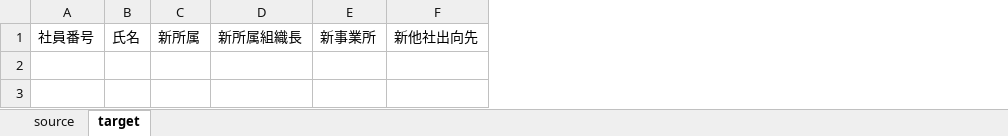
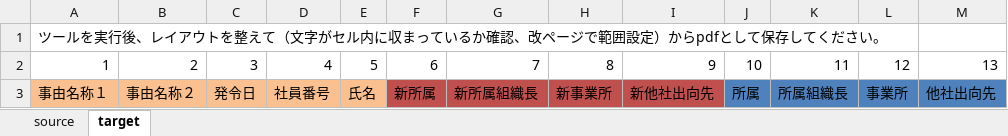
Before and after one commit to shiraco/PersonnelChanges, an Excel workbook: 人事異動.xlsm, sheet target, drawn as a sheet; values as stored, in another font and other column widths than the file's, no borders; table styles not drawn; addresses are those after the commit; the diff names each change by its address in the sheet, - before the commit and + after, or states it on an @@ line.

```diff
--- a/人事異動.xlsm (sheet target)
+++ b/人事異動.xlsm (sheet target)
+column A, row 3: 事由名称１
+column B, row 3: 事由名称２
+column C, row 3: 発令日
+column J, row 3: 所属
+column K, row 3: 所属組織長
+column L, row 3: 事業所
+column M, row 3: 他社出向先
+row 1: ツールを実行後、レイアウトを整えて（文字がセル内に収まっているか確認、改ページで範囲設定）からpdfとして保存してください。
+row 2: 1 | 2 | 3 | 4 | 5 | 6 | 7 | 8 | 9 | 10 | 11 | 12 | 13
-D3:E3 fill: none
+D3:E3 fill: #FAC090
-F3:I3 fill: none
+F3:I3 fill: #C0504D
```
Also changed, not shown: sheet source, 2 other files.
